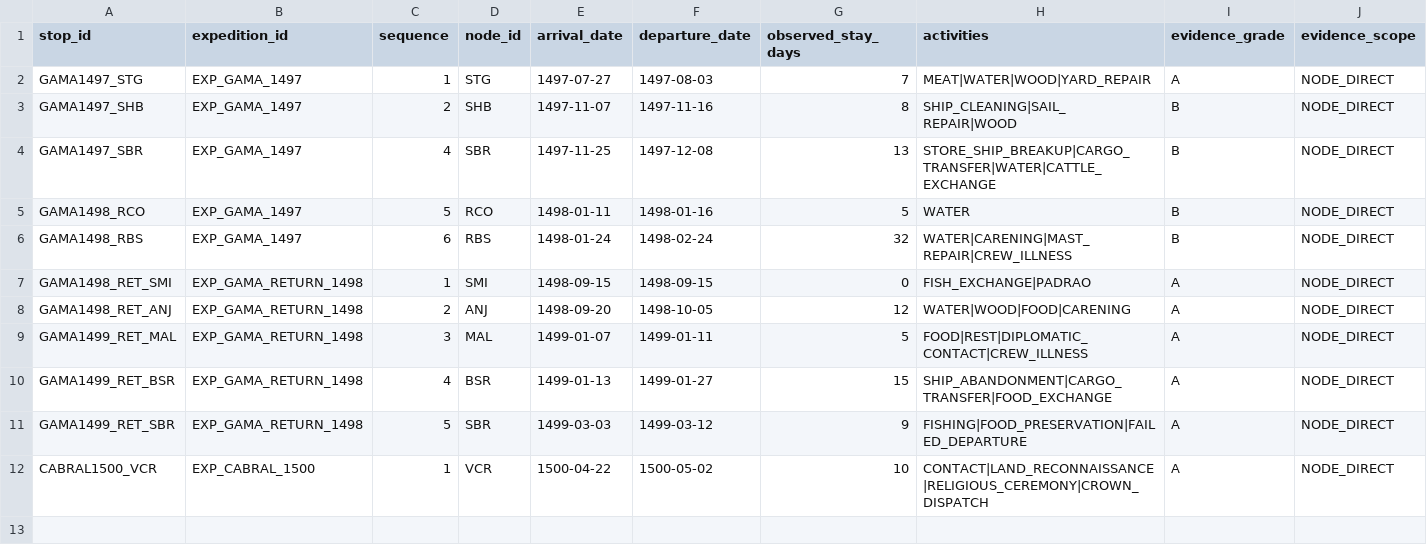
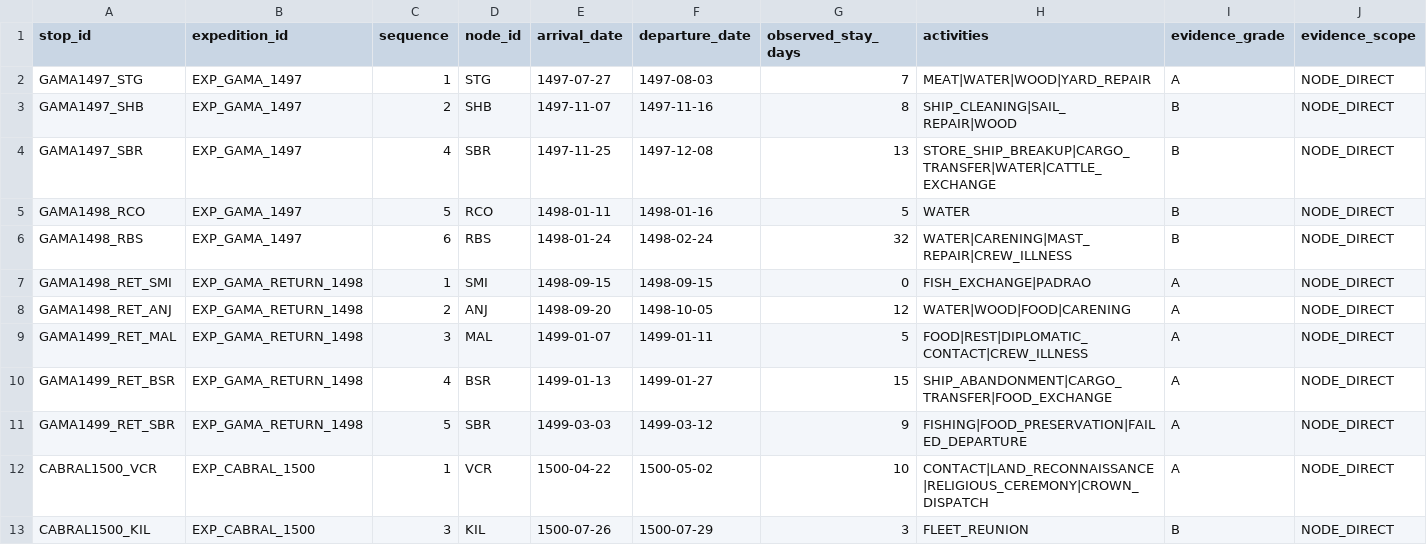
Before and after one commit to hilaliskandar/quintoimperio, a CSV file: data/expedition_stops.csv, drawn as a sheet; only a part is shown; rows hold the shown columns only; the diff names each change by its address in the sheet, - before the commit and + after, or states it on an @@ line.

Commit message:
Adicionar permanência de Cabral em Quiloa

```diff
--- a/data/expedition_stops.csv
+++ b/data/expedition_stops.csv
+row 13: CABRAL1500_KIL | EXP_CABRAL_1500 | 3 | KIL | 1500-07-26 | 1500-07-29 | 3 | FLEET_REUNION | B | NODE_DIRECT
```
